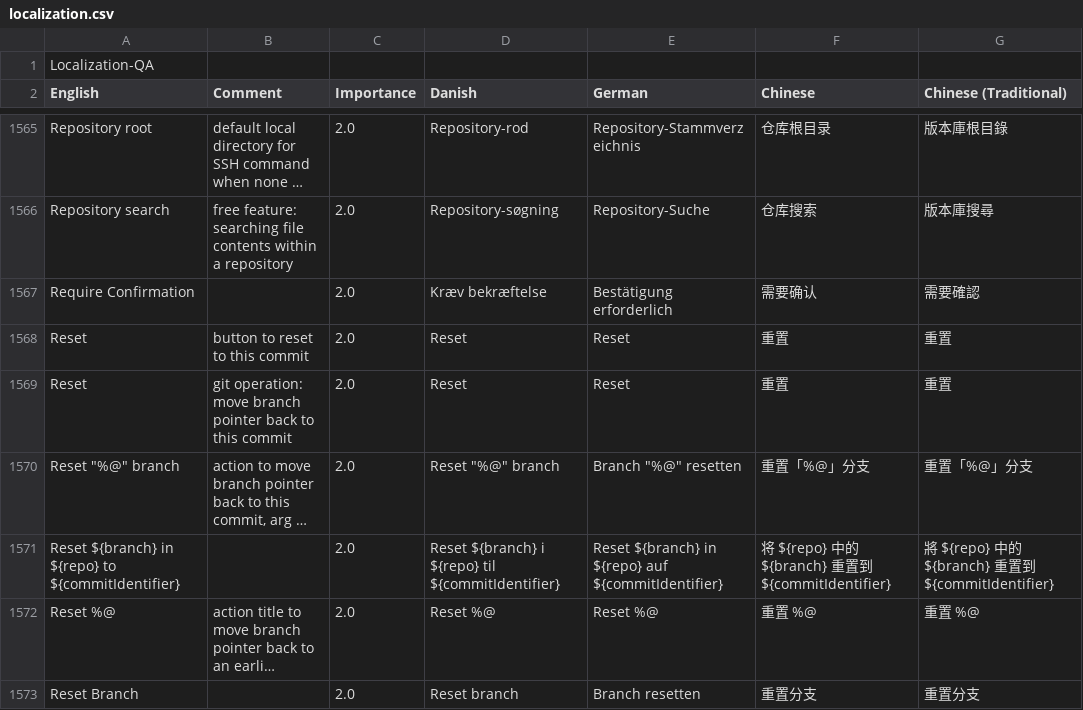
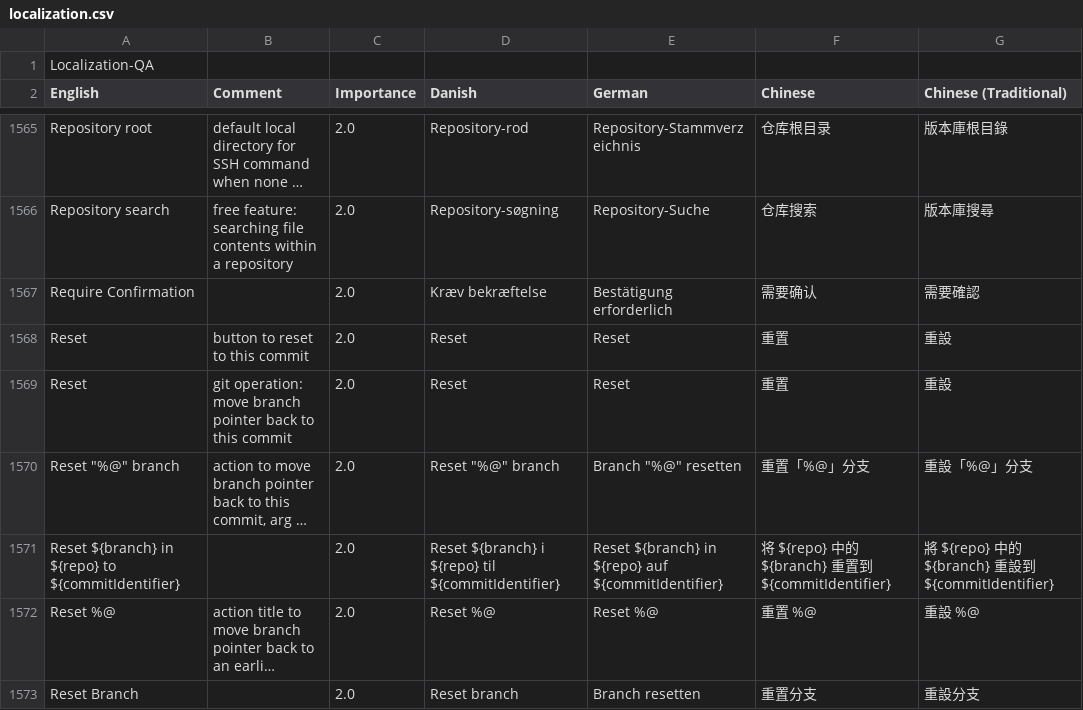
Before and after one commit to elvisdragonmao/working-copy-i18n-zh, a CSV file: localization.csv, drawn as a sheet; only a part is shown, gaps mark what is left out; long unchanged cells end in …; the diff covers the shown part only; the diff names each change by its address in the sheet, - before the commit and + after, or states it on an @@ line.

Commit message:
localization: update traditional terminology

```diff
--- a/localization.csv
+++ b/localization.csv
-G1568:G1569 (Chinese (Traditional)): 重置
+G1568:G1569 (Chinese (Traditional)): 重設
-G1570 (Chinese (Traditional)): 重置「%@」分支
+G1570 (Chinese (Traditional)): 重設「%@」分支
-G1571 (Chinese (Traditional)): …${branch} 重置到…
+G1571 (Chinese (Traditional)): …${branch} 重設到…
-G1572 (Chinese (Traditional)): 重置 %@
+G1572 (Chinese (Traditional)): 重設 %@
-G1573 (Chinese (Traditional)): 重置分支
+G1573 (Chinese (Traditional)): 重設分支
```
Also changed, not shown: 136 edited cells elsewhere in this file, 1 other file.
